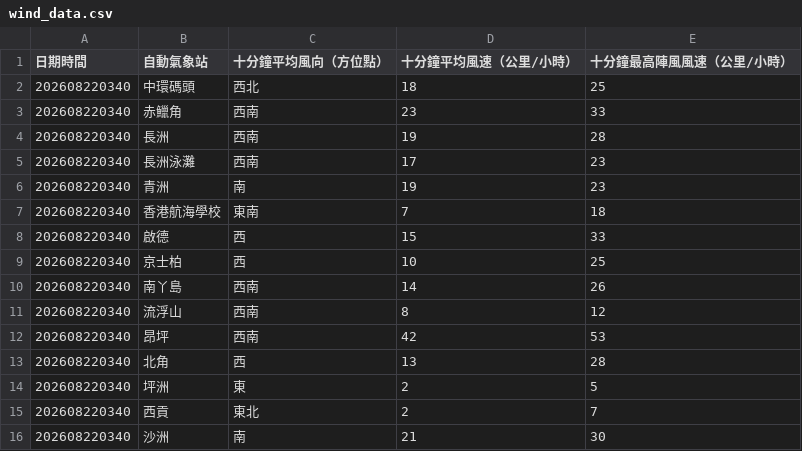
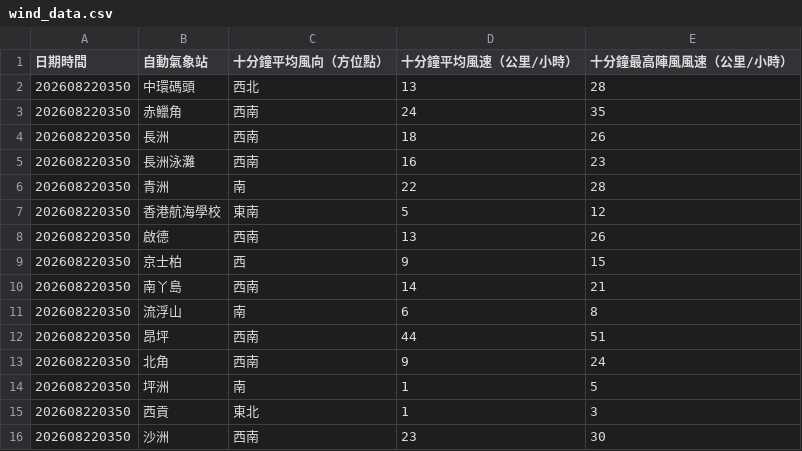
Before and after one commit to dannytcchan00/0Data, a CSV file: data/wind_data.csv, drawn as a sheet; only a part is shown; the diff covers the shown part only.

```diff
--- a/data/wind_data.csv
+++ b/data/wind_data.csv
@@ -1,16 +1,16 @@
 日期時間,自動氣象站,十分鐘平均風向（方位點）,十分鐘平均風速（公里/小時）,十分鐘最高陣風風速（公里/小時）
-202608220340,中環碼頭,西北,18,25
-202608220340,赤鱲角,西南,23,33
-202608220340,長洲,西南,19,28
-202608220340,長洲泳灘,西南,17,23
-202608220340,青洲,南,19,23
-202608220340,香港航海學校,東南,7,18
-202608220340,啟德,西,15,33
-202608220340,京士柏,西,10,25
-202608220340,南丫島,西南,14,26
-202608220340,流浮山,西南,8,12
-202608220340,昂坪,西南,42,53
-202608220340,北角,西,13,28
-202608220340,坪洲,東,2,5
-202608220340,西貢,東北,2,7
-202608220340,沙洲,南,21,30
+202608220350,中環碼頭,西北,13,28
+202608220350,赤鱲角,西南,24,35
+202608220350,長洲,西南,18,26
+202608220350,長洲泳灘,西南,16,23
+202608220350,青洲,南,22,28
+202608220350,香港航海學校,東南,5,12
+202608220350,啟德,西南,13,26
+202608220350,京士柏,西,9,15
+202608220350,南丫島,西南,14,21
+202608220350,流浮山,南,6,8
+202608220350,昂坪,西南,44,51
+202608220350,北角,西南,9,24
+202608220350,坪洲,南,1,5
+202608220350,西貢,東北,1,3
+202608220350,沙洲,西南,23,30
```
Also changed, not shown: 44 edited cells elsewhere in this file, data/maxmin_data.csv, data/pressure_data.csv, 6 other files.
